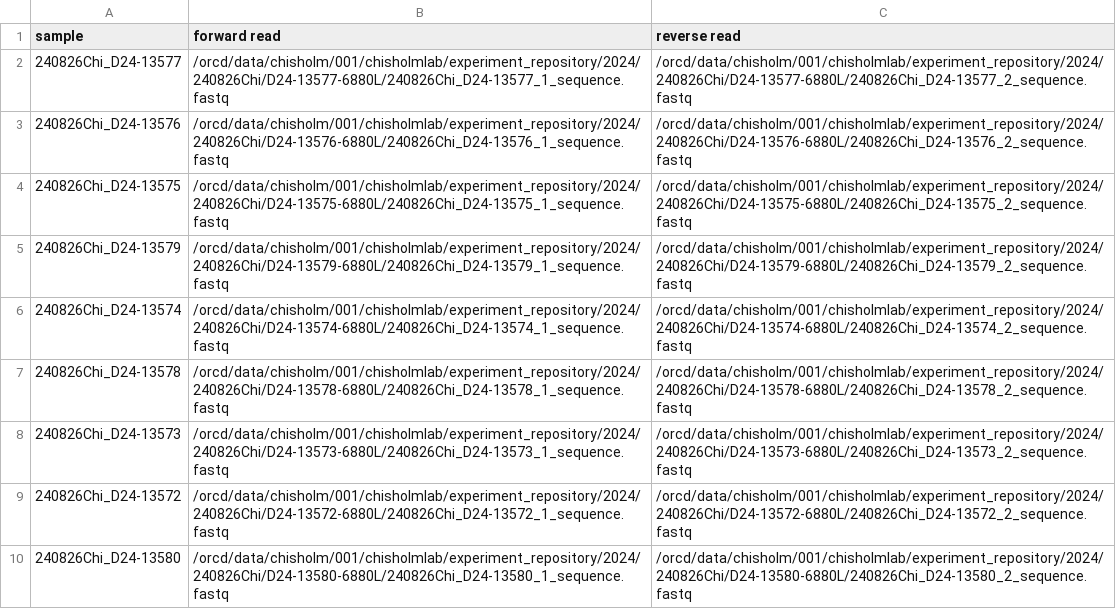
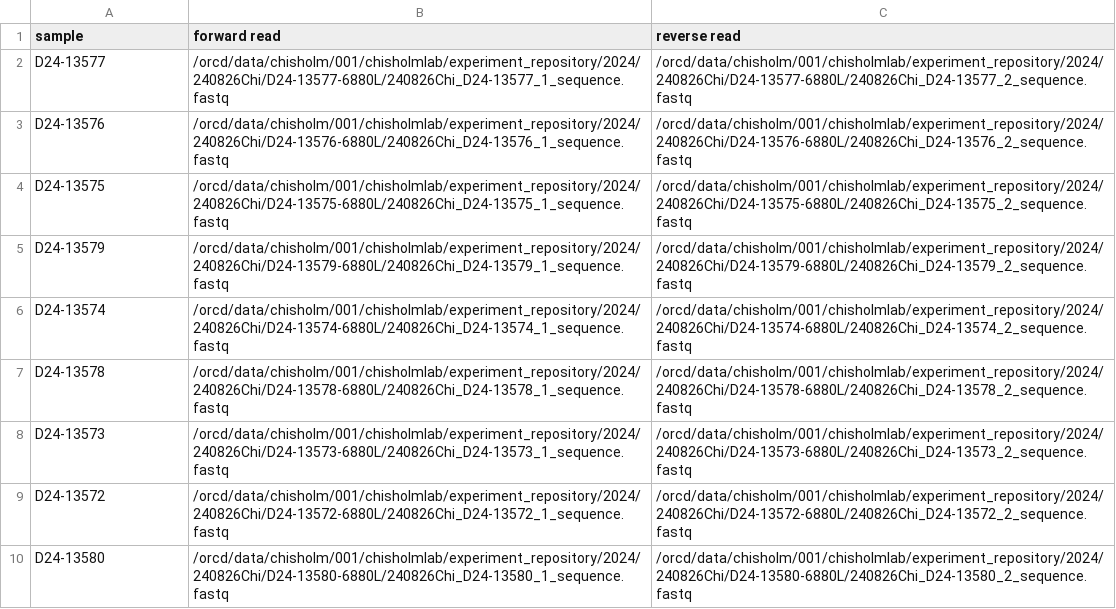
Before and after one commit to nhinvo/IlluminaReadMapping-Snakemake, a TSV file: inputs/samples.tsv, drawn as a sheet.

```diff
--- a/inputs/samples.tsv
+++ b/inputs/samples.tsv
@@ -1,10 +1,10 @@
 sample	forward read	reverse read
-240826Chi_D24-13577	/orcd/data/chisholm/001/chisholmlab/experiment_repository/2024/240826Chi/D24-13577-6880L/240826Chi_D24-13577_1_sequence.fastq	/orcd/data/chisholm/001/chisholmlab/experiment_repository/2024/240826Chi/D24-13577-6880L/240826Chi_D24-13577_2_sequence.fastq
-240826Chi_D24-13576	/orcd/data/chisholm/001/chisholmlab/experiment_repository/2024/240826Chi/D24-13576-6880L/240826Chi_D24-13576_1_sequence.fastq	/orcd/data/chisholm/001/chisholmlab/experiment_repository/2024/240826Chi/D24-13576-6880L/240826Chi_D24-13576_2_sequence.fastq
-240826Chi_D24-13575	/orcd/data/chisholm/001/chisholmlab/experiment_repository/2024/240826Chi/D24-13575-6880L/240826Chi_D24-13575_1_sequence.fastq	/orcd/data/chisholm/001/chisholmlab/experiment_repository/2024/240826Chi/D24-13575-6880L/240826Chi_D24-13575_2_sequence.fastq
-240826Chi_D24-13579	/orcd/data/chisholm/001/chisholmlab/experiment_repository/2024/240826Chi/D24-13579-6880L/240826Chi_D24-13579_1_sequence.fastq	/orcd/data/chisholm/001/chisholmlab/experiment_repository/2024/240826Chi/D24-13579-6880L/240826Chi_D24-13579_2_sequence.fastq
-240826Chi_D24-13574	/orcd/data/chisholm/001/chisholmlab/experiment_repository/2024/240826Chi/D24-13574-6880L/240826Chi_D24-13574_1_sequence.fastq	/orcd/data/chisholm/001/chisholmlab/experiment_repository/2024/240826Chi/D24-13574-6880L/240826Chi_D24-13574_2_sequence.fastq
-240826Chi_D24-13578	/orcd/data/chisholm/001/chisholmlab/experiment_repository/2024/240826Chi/D24-13578-6880L/240826Chi_D24-13578_1_sequence.fastq	/orcd/data/chisholm/001/chisholmlab/experiment_repository/2024/240826Chi/D24-13578-6880L/240826Chi_D24-13578_2_sequence.fastq
-240826Chi_D24-13573	/orcd/data/chisholm/001/chisholmlab/experiment_repository/2024/240826Chi/D24-13573-6880L/240826Chi_D24-13573_1_sequence.fastq	/orcd/data/chisholm/001/chisholmlab/experiment_repository/2024/240826Chi/D24-13573-6880L/240826Chi_D24-13573_2_sequence.fastq
-240826Chi_D24-13572	/orcd/data/chisholm/001/chisholmlab/experiment_repository/2024/240826Chi/D24-13572-6880L/240826Chi_D24-13572_1_sequence.fastq	/orcd/data/chisholm/001/chisholmlab/experiment_repository/2024/240826Chi/D24-13572-6880L/240826Chi_D24-13572_2_sequence.fastq
-240826Chi_D24-13580	/orcd/data/chisholm/001/chisholmlab/experiment_repository/2024/240826Chi/D24-13580-6880L/240826Chi_D24-13580_1_sequence.fastq	/orcd/data/chisholm/001/chisholmlab/experiment_repository/2024/240826Chi/D24-13580-6880L/240826Chi_D24-13580_2_sequence.fastq
+D24-13577	/orcd/data/chisholm/001/chisholmlab/experiment_repository/2024/240826Chi/D24-13577-6880L/240826Chi_D24-13577_1_sequence.fastq	/orcd/data/chisholm/001/chisholmlab/experiment_repository/2024/240826Chi/D24-13577-6880L/240826Chi_D24-13577_2_sequence.fastq
+D24-13576	/orcd/data/chisholm/001/chisholmlab/experiment_repository/2024/240826Chi/D24-13576-6880L/240826Chi_D24-13576_1_sequence.fastq	/orcd/data/chisholm/001/chisholmlab/experiment_repository/2024/240826Chi/D24-13576-6880L/240826Chi_D24-13576_2_sequence.fastq
+D24-13575	/orcd/data/chisholm/001/chisholmlab/experiment_repository/2024/240826Chi/D24-13575-6880L/240826Chi_D24-13575_1_sequence.fastq	/orcd/data/chisholm/001/chisholmlab/experiment_repository/2024/240826Chi/D24-13575-6880L/240826Chi_D24-13575_2_sequence.fastq
+D24-13579	/orcd/data/chisholm/001/chisholmlab/experiment_repository/2024/240826Chi/D24-13579-6880L/240826Chi_D24-13579_1_sequence.fastq	/orcd/data/chisholm/001/chisholmlab/experiment_repository/2024/240826Chi/D24-13579-6880L/240826Chi_D24-13579_2_sequence.fastq
+D24-13574	/orcd/data/chisholm/001/chisholmlab/experiment_repository/2024/240826Chi/D24-13574-6880L/240826Chi_D24-13574_1_sequence.fastq	/orcd/data/chisholm/001/chisholmlab/experiment_repository/2024/240826Chi/D24-13574-6880L/240826Chi_D24-13574_2_sequence.fastq
+D24-13578	/orcd/data/chisholm/001/chisholmlab/experiment_repository/2024/240826Chi/D24-13578-6880L/240826Chi_D24-13578_1_sequence.fastq	/orcd/data/chisholm/001/chisholmlab/experiment_repository/2024/240826Chi/D24-13578-6880L/240826Chi_D24-13578_2_sequence.fastq
+D24-13573	/orcd/data/chisholm/001/chisholmlab/experiment_repository/2024/240826Chi/D24-13573-6880L/240826Chi_D24-13573_1_sequence.fastq	/orcd/data/chisholm/001/chisholmlab/experiment_repository/2024/240826Chi/D24-13573-6880L/240826Chi_D24-13573_2_sequence.fastq
+D24-13572	/orcd/data/chisholm/001/chisholmlab/experiment_repository/2024/240826Chi/D24-13572-6880L/240826Chi_D24-13572_1_sequence.fastq	/orcd/data/chisholm/001/chisholmlab/experiment_repository/2024/240826Chi/D24-13572-6880L/240826Chi_D24-13572_2_sequence.fastq
+D24-13580	/orcd/data/chisholm/001/chisholmlab/experiment_repository/2024/240826Chi/D24-13580-6880L/240826Chi_D24-13580_1_sequence.fastq	/orcd/data/chisholm/001/chisholmlab/experiment_repository/2024/240826Chi/D24-13580-6880L/240826Chi_D24-13580_2_sequence.fastq
```
Also changed, not shown: 4 other files.
